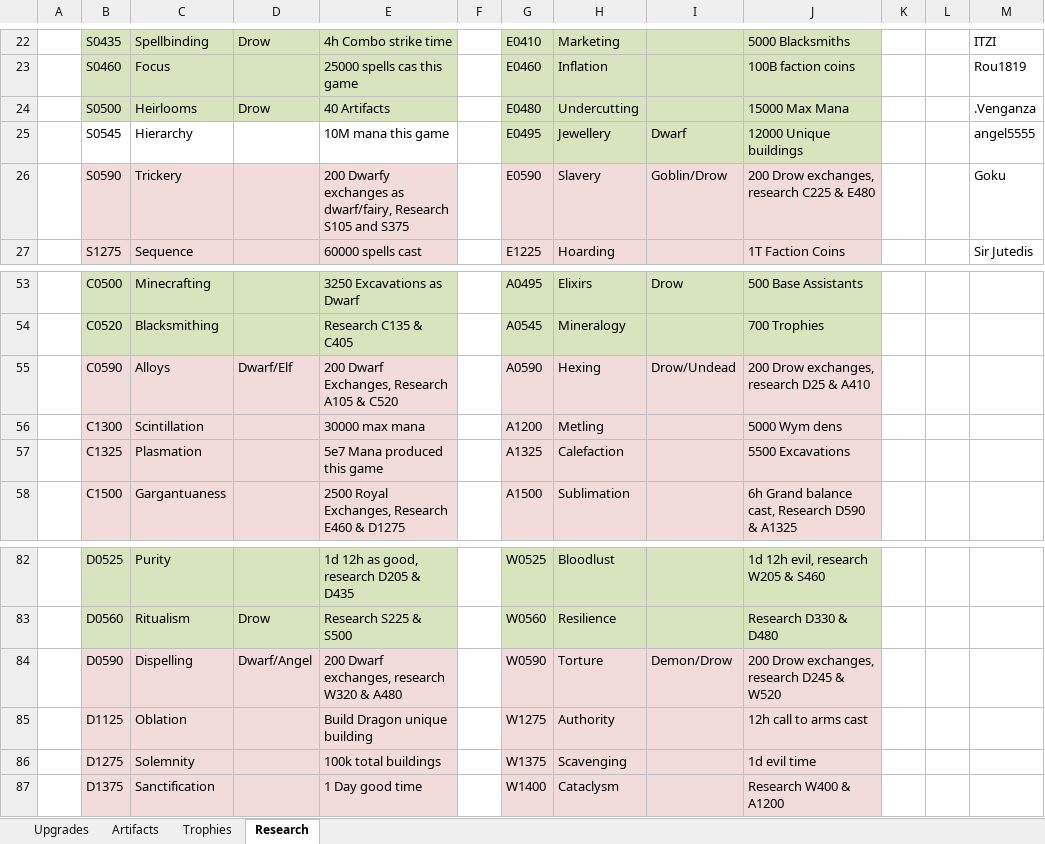
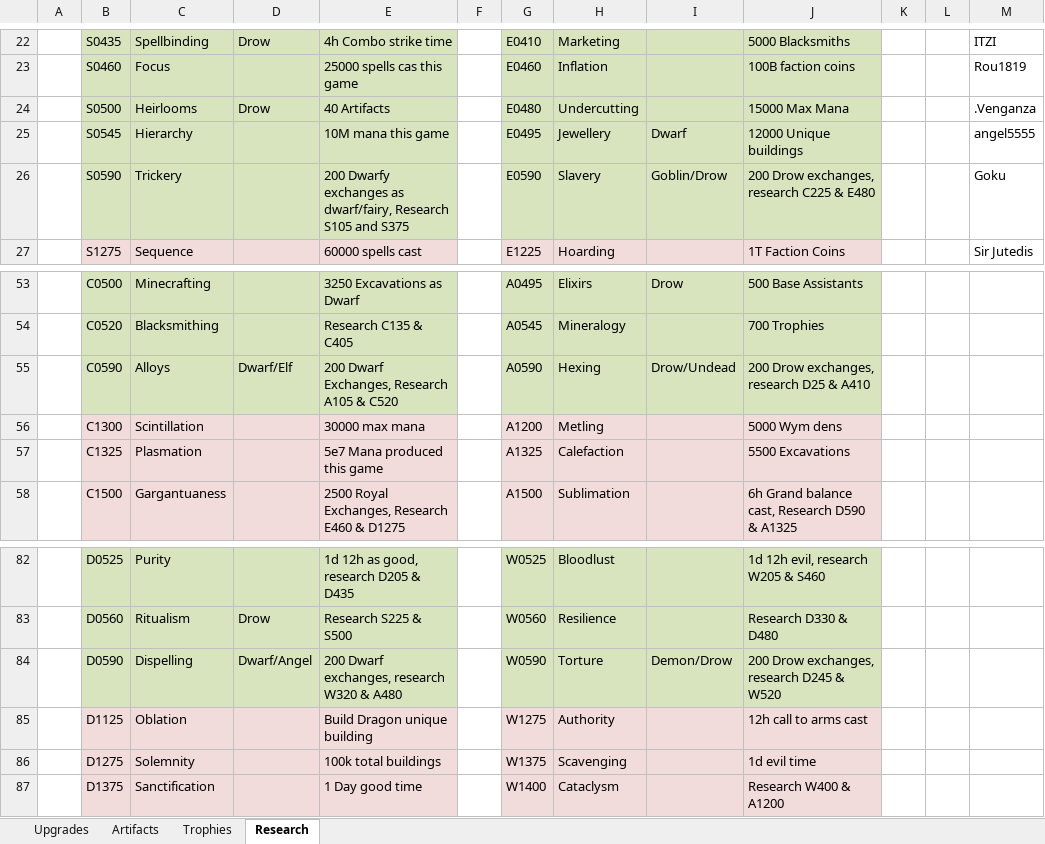
Before and after one commit to rwruss/tycoon, an Excel workbook: doc/realmGrinder.xlsx, sheet Research, drawn as a sheet; only a part is shown, gaps mark what is left out; values as stored, in another font and other column widths than the file's, no borders; the diff names each change by its address in the sheet, - before the commit and + after, or states it on an @@ line.

```diff
--- a/doc/realmGrinder.xlsx (sheet Research)
+++ b/doc/realmGrinder.xlsx (sheet Research)
-B25:E25 fill: none
+B25:E25 fill: #D7E4BD
-B26:E26 fill: #F2DCDB
+B26:E26 fill: #D7E4BD
-G26:J26 fill: #F2DCDB
+G26:J26 fill: #D7E4BD
-B55:E55 fill: #F2DCDB
+B55:E55 fill: #D7E4BD
-G55:J55 fill: #F2DCDB
+G55:J55 fill: #D7E4BD
-B84:E84 fill: #F2DCDB
+B84:E84 fill: #D7E4BD
-G84:J84 fill: #F2DCDB
+G84:J84 fill: #D7E4BD
```
Also changed, not shown: sheet Artifacts, sheet Trophies, 3 other files.
